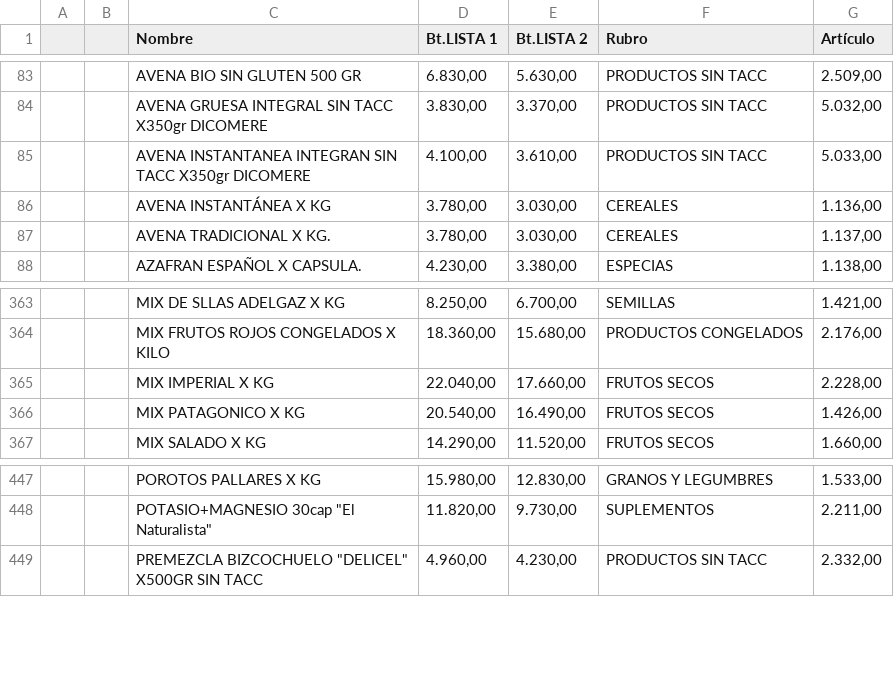
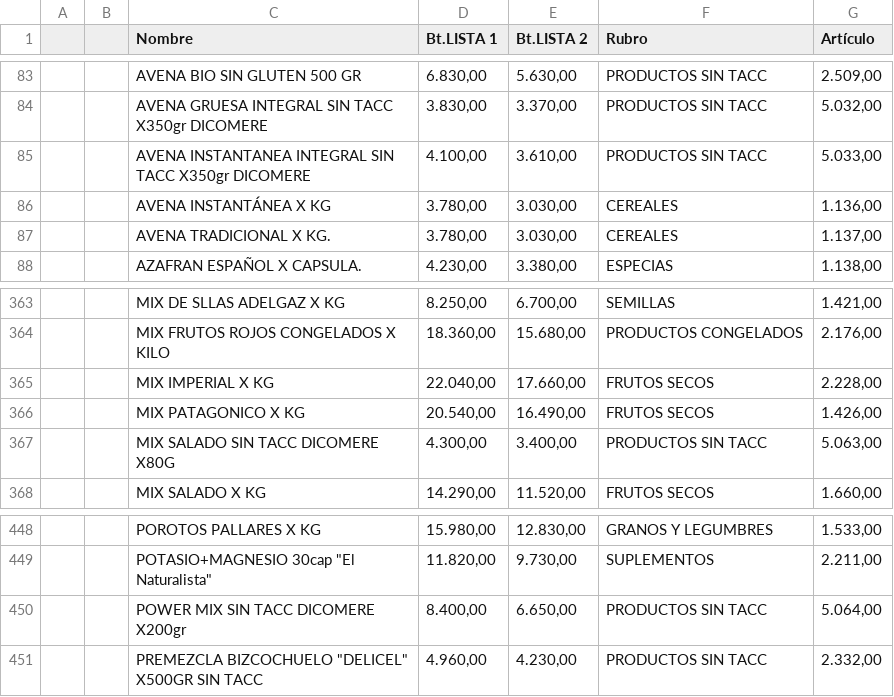
Before and after one commit to paladear/paladeartienda, a CSV file: precios-min.csv, drawn as a sheet; only a part is shown, gaps mark what is left out.

Commit message:
Precios desde E-Pyme (581 productos)

```diff
--- a/precios-min.csv
+++ b/precios-min.csv
@@ -84,3 +84,3 @@
 ,,AVENA GRUESA INTEGRAL SIN TACC X350gr DICOMERE,"3.830,00","3.370,00",PRODUCTOS SIN TACC,"5.032,00"
-,,AVENA INSTANTANEA INTEGRAN SIN TACC X350gr DICOMERE,"4.100,00","3.610,00",PRODUCTOS SIN TACC,"5.033,00"
+,,AVENA INSTANTANEA INTEGRAL SIN TACC X350gr DICOMERE,"4.100,00","3.610,00",PRODUCTOS SIN TACC,"5.033,00"
 ,,AVENA INSTANTÁNEA X KG,"3.780,00","3.030,00",CEREALES,"1.136,00"
@@ -366,2 +366,3 @@
 ,,MIX PATAGONICO X KG,"20.540,00","16.490,00",FRUTOS SECOS,"1.426,00"
+,,MIX SALADO SIN TACC DICOMERE X80G,"4.300,00","3.400,00",PRODUCTOS SIN TACC,"5.063,00"
 ,,MIX SALADO X KG,"14.290,00","11.520,00",FRUTOS SECOS,"1.660,00"
@@ -448,2 +449,3 @@
 ,,"POTASIO+MAGNESIO 30cap ""El Naturalista""","11.820,00","9.730,00",SUPLEMENTOS,"2.211,00"
+,,POWER MIX SIN TACC DICOMERE X200gr,"8.400,00","6.650,00",PRODUCTOS SIN TACC,"5.064,00"
 ,,"PREMEZCLA BIZCOCHUELO ""DELICEL"" X500GR SIN TACC","4.960,00","4.230,00",PRODUCTOS SIN TACC,"2.332,00"
```
Also changed, not shown: 1 other file.
